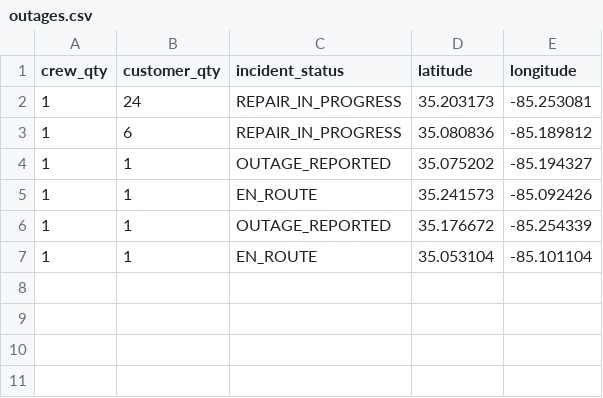
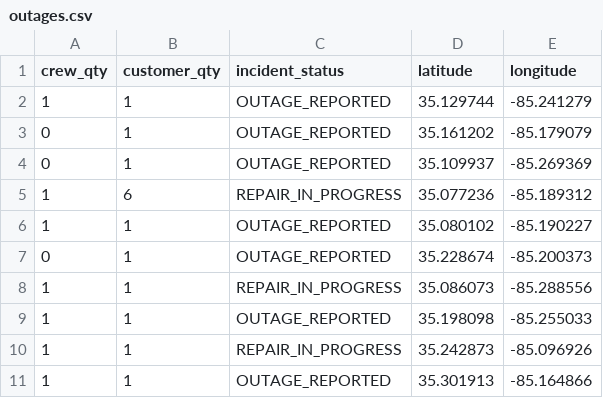
Before and after one commit to officeofperformancemanagement/public-epb-data, a CSV file: outages.csv, drawn as a sheet.

```diff
--- a/outages.csv
+++ b/outages.csv
@@ -1,7 +1,11 @@
 crew_qty,customer_qty,incident_status,latitude,longitude
-1,24,REPAIR_IN_PROGRESS,35.203173,-85.253081
-1,6,REPAIR_IN_PROGRESS,35.080836,-85.189812
-1,1,OUTAGE_REPORTED,35.075202,-85.194327
-1,1,EN_ROUTE,35.241573,-85.092426
-1,1,OUTAGE_REPORTED,35.176672,-85.254339
-1,1,EN_ROUTE,35.053104,-85.101104
+1,1,OUTAGE_REPORTED,35.129744,-85.241279
+0,1,OUTAGE_REPORTED,35.161202,-85.179079
+0,1,OUTAGE_REPORTED,35.109937,-85.269369
+1,6,REPAIR_IN_PROGRESS,35.077236,-85.189312
+1,1,OUTAGE_REPORTED,35.080102,-85.190227
+0,1,OUTAGE_REPORTED,35.228674,-85.200373
+1,1,REPAIR_IN_PROGRESS,35.086073,-85.288556
+1,1,OUTAGE_REPORTED,35.198098,-85.255033
+1,1,REPAIR_IN_PROGRESS,35.242873,-85.096926
+1,1,OUTAGE_REPORTED,35.301913,-85.164866
```
Also changed, not shown: restores.csv, 2 other files.
